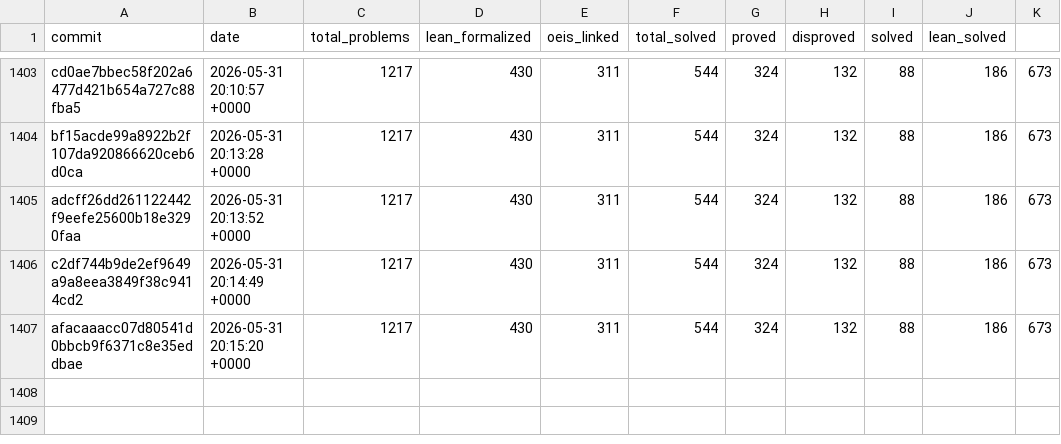
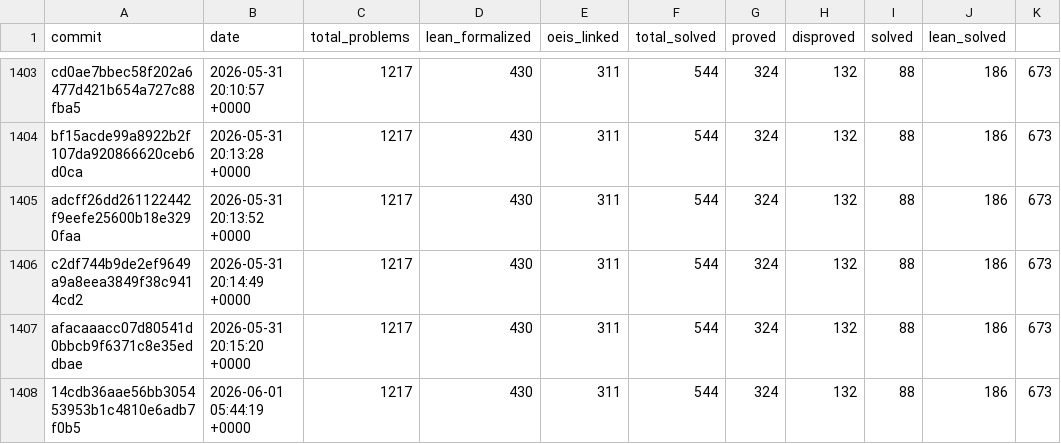
Before and after one commit to teorth/erdosproblems, a CSV file: data/statistics_history.csv, drawn as a sheet; only a part is shown, gaps mark what is left out; the diff names each change by its address in the sheet, - before the commit and + after, or states it on an @@ line.

```diff
--- a/data/statistics_history.csv
+++ b/data/statistics_history.csv
+row 1408: 14cdb36aae56bb305453953b1c4810e6adb7f0b5 | 2026-06-01 05:44:19 +0000 | 1217 | 430 | 311 | 544 | 324 | 132 | 88 | 186 | 673
```
Also changed, not shown: 2 other files.
